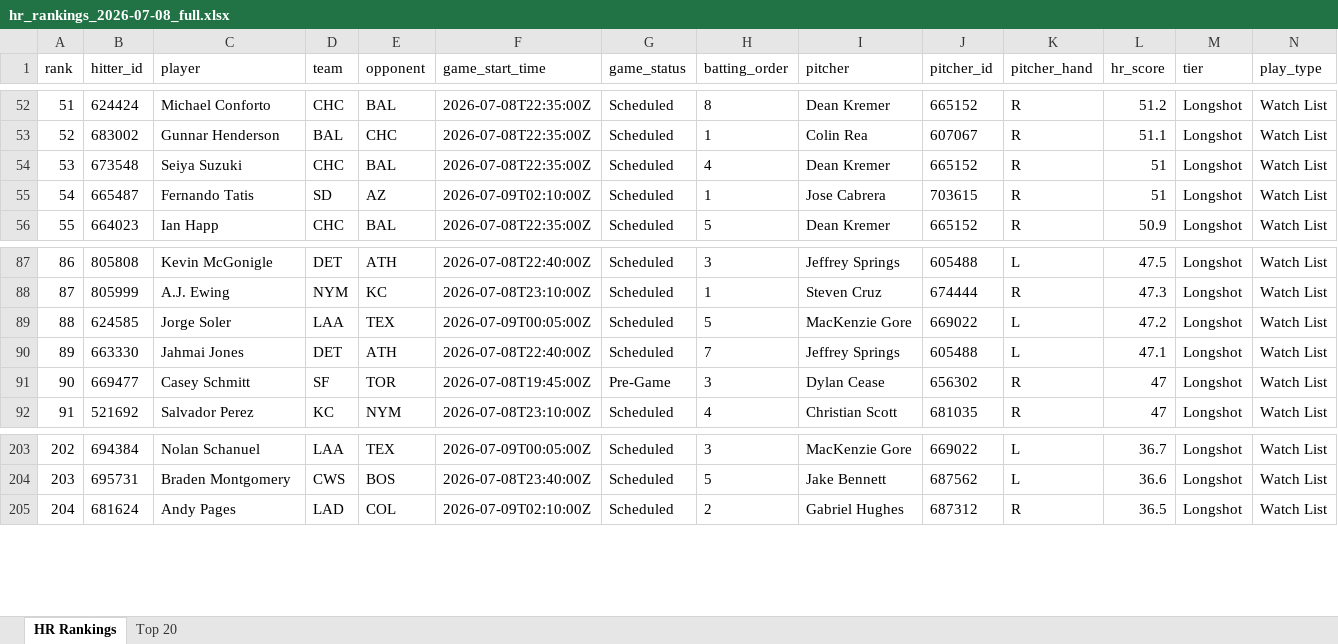
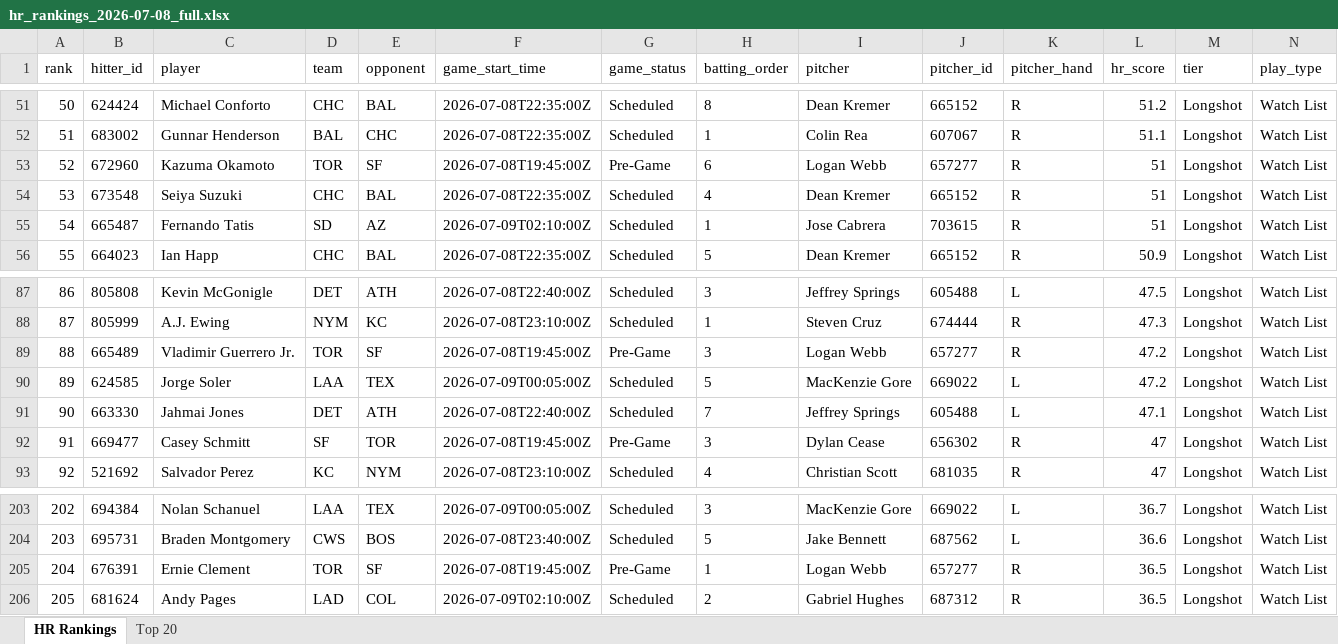
Before and after one commit to etbell28/hitter-tool, an Excel workbook: outputs/daily/hr_rankings_2026-07-08_full.xlsx, sheet HR Rankings, drawn as a sheet; only a part is shown, gaps mark what is left out; values as stored, in another font and other column widths than the file's, no borders; rows hold the shown columns only; the diff covers the shown part only; the diff names each change by its address in the sheet, - before the commit and + after, or states it on an @@ line.

```diff
--- a/outputs/daily/hr_rankings_2026-07-08_full.xlsx (sheet HR Rankings)
+++ b/outputs/daily/hr_rankings_2026-07-08_full.xlsx (sheet HR Rankings)
@@ column A (rank) renumbered between rows 42 and 242 @@
+row 53: 52 | 672960 | Kazuma Okamoto | TOR | SF | 2026-07-08T19:45:00Z | Pre-Game | 6 | Logan Webb | 657277 | R | 51 | Longshot | Watch List
+row 89: 88 | 665489 | Vladimir Guerrero Jr. | TOR | SF | 2026-07-08T19:45:00Z | Pre-Game | 3 | Logan Webb | 657277 | R | 47.2 | Longshot | Watch List
+row 205: 204 | 676391 | Ernie Clement | TOR | SF | 2026-07-08T19:45:00Z | Pre-Game | 1 | Logan Webb | 657277 | R | 36.5 | Longshot | Watch List
```
Also changed, not shown: 7 added rows and 10 removed rows elsewhere in this sheet, outputs/daily/hr_rankings_2026-07-08.xlsx, 7 other files.
